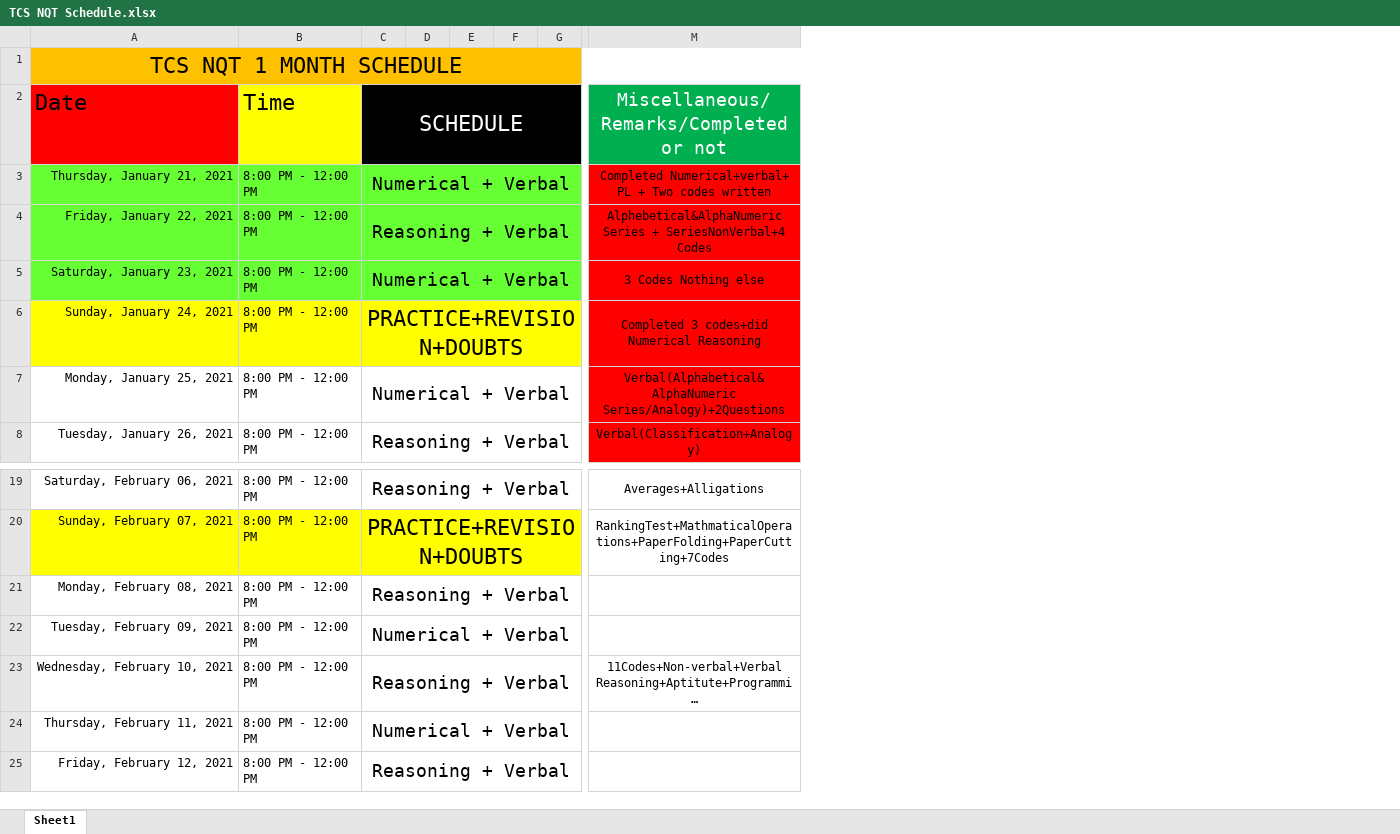
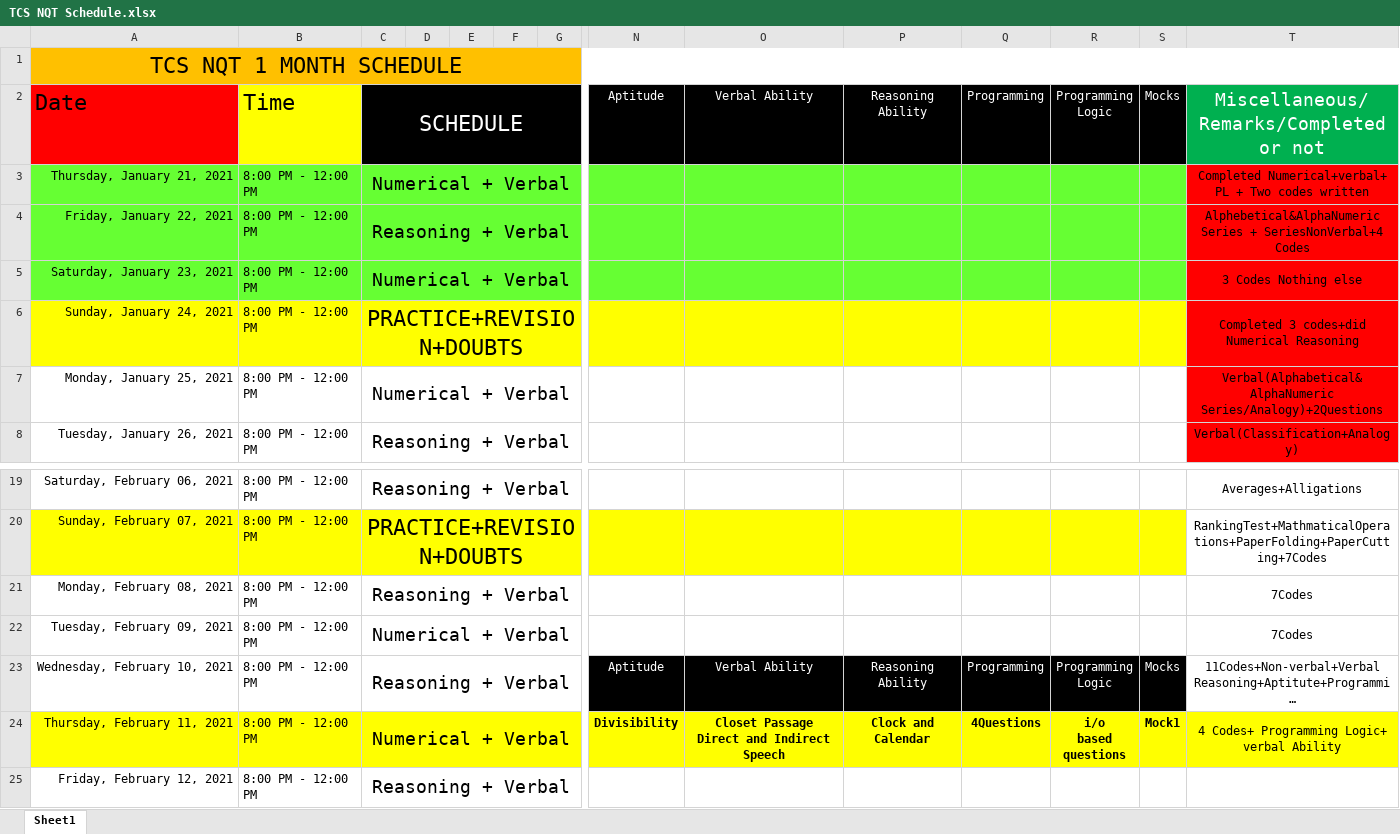
Before and after one commit to hanisntsolo/crackingTheCodeInterview, an Excel workbook: TCS NQT Schedule.xlsx, sheet Sheet1, drawn as a sheet; only a part is shown, gaps mark what is left out; long unchanged cells end in …; values as stored, in another font and other column widths than the file's, no borders; addresses are those after the commit; ↵ is a line break in a cell; the diff covers the shown part only; the diff names each change by its address in the sheet, - before the commit and + after, or states it on an @@ line.

```diff
--- a/TCS NQT Schedule.xlsx (sheet Sheet1)
+++ b/TCS NQT Schedule.xlsx (sheet Sheet1)
+column N, row 2: Aptitude; rows 23-24: Aptitude | Divisibility
+column O, row 2: Verbal Ability; rows 23-24: Verbal Ability | Closet Passage ↵ Direct and Indirect Speech
+column P, row 2: Reasoning Ability; rows 23-24: Reasoning Ability | Clock and ↵ Calendar
+column Q, row 2: Programming; rows 23-24: Programming | 4Questions
+column R, row 2: Programming ↵ Logic; rows 23-24: Programming ↵ Logic | i/o ↵ based ↵ questions
+column S, row 2: Mocks; rows 23-24: Mocks | Mock1
-T21:T22: (empty)
+T21:T22: 7Codes
-A24:G24 fill: none
+A24:G24 fill: #FFFF00
-T24: (empty)
+T24: 4 Codes+ Programming Logic+ verbal Ability
-T24 fill: none
+T24 fill: #FFFF00
```
Also changed, not shown: 1 added column and cell formats elsewhere in this sheet, 9 other files.
